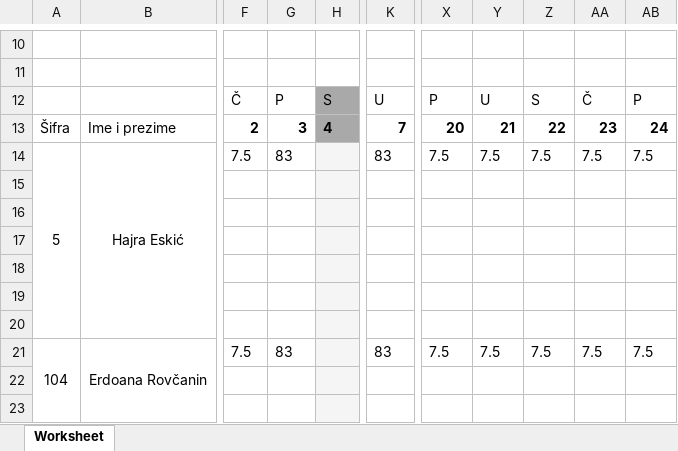
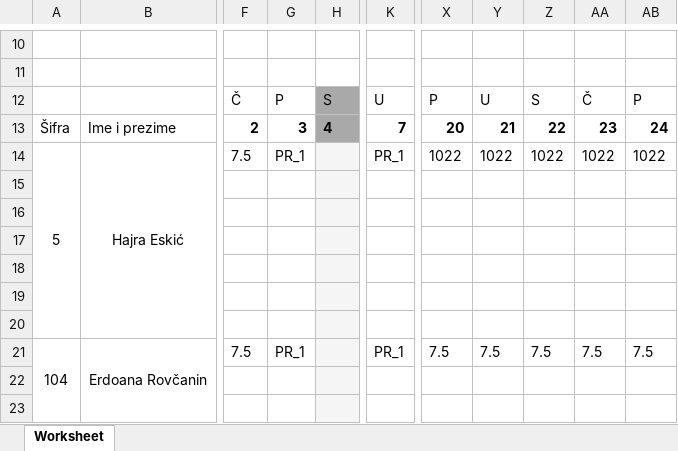
Before and after one commit to nedretb/apoteke-app, an Excel workbook: uploads/08-09-2021-8.xlsx, sheet Worksheet, drawn as a sheet; only a part is shown, gaps mark what is left out; values as stored, in another font and other column widths than the file's, no borders; the diff names each change by its address in the sheet, - before the commit and + after, or states it on an @@ line.

```diff
--- a/uploads/08-09-2021-8.xlsx (sheet Worksheet)
+++ b/uploads/08-09-2021-8.xlsx (sheet Worksheet)
-G14: 83
+G14: PR_1
-K14: 83
+K14: PR_1
-X14: 7.5
+X14: 1022
-Y14: 7.5
+Y14: 1022
-Z14: 7.5
+Z14: 1022
-AA14: 7.5
+AA14: 1022
-AB14: 7.5
+AB14: 1022
-G21: 83
+G21: PR_1
-K21: 83
+K21: PR_1
```
Also changed, not shown: CORE/files/excel/slp.xlsx, 6 other files.
